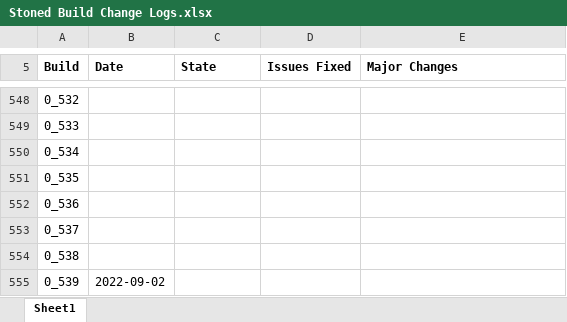
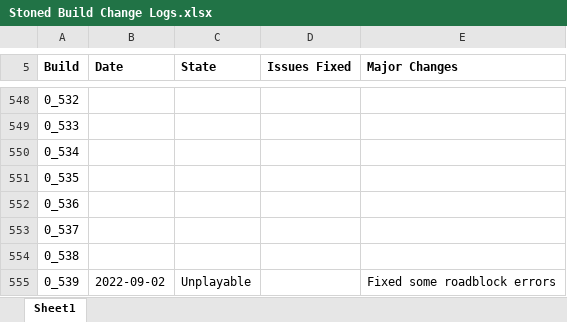
Before and after one commit to shieldgenerator7/Stonicorn, an Excel workbook: Docs/Stoned Build Change Logs.xlsx, sheet Sheet1, drawn as a sheet; only a part is shown, gaps mark what is left out; values as stored, in another font and other column widths than the file's, no borders; conditional formats not drawn; the diff names each change by its address in the sheet, - before the commit and + after, or states it on an @@ line.

Commit message:
Build 0.539

```diff
--- a/Docs/Stoned Build Change Logs.xlsx (sheet Sheet1)
+++ b/Docs/Stoned Build Change Logs.xlsx (sheet Sheet1)
-C555 (State): (empty)
+C555 (State): Unplayable
-E555 (Major Changes): (empty)
+E555 (Major Changes): Fixed some roadblock errors
```
Also changed, not shown: 1 other file.
